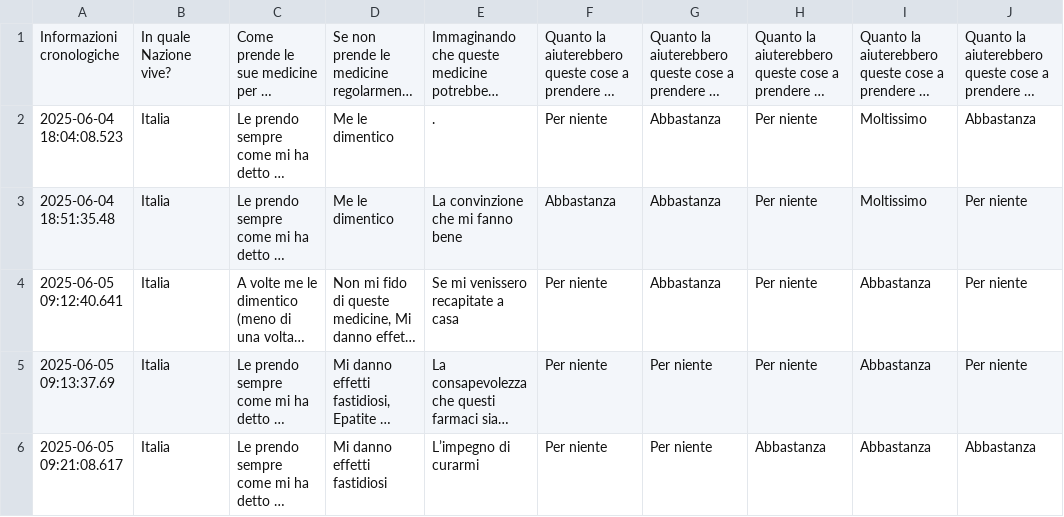
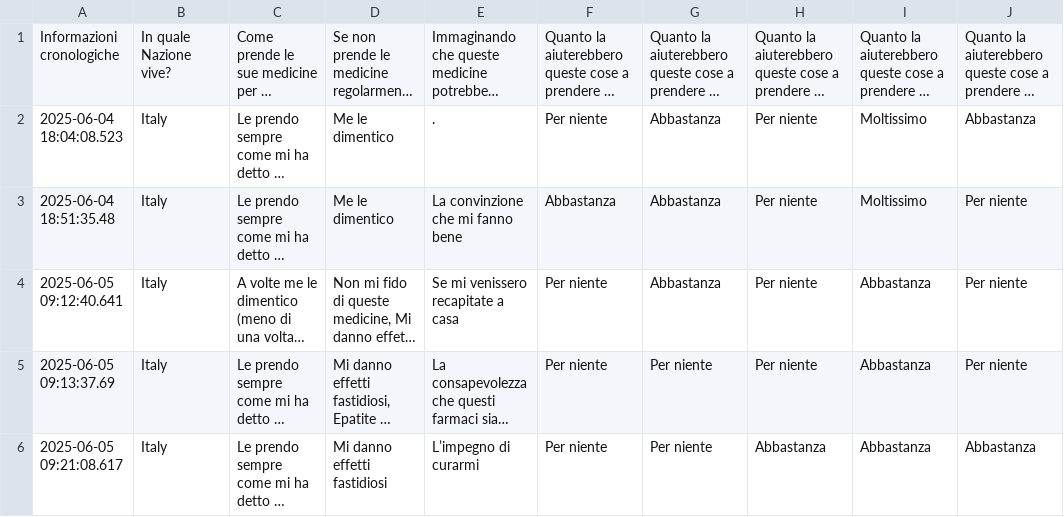
Before and after one commit to bisacciamd/Med-Adherence-Survey, a CSV file: data/italian_data.csv, drawn as a sheet; only a part is shown; long unchanged cells end in …; the diff names each change by its address in the sheet, - before the commit and + after, or states it on an @@ line.

```diff
--- a/data/italian_data.csv
+++ b/data/italian_data.csv
-B2:B6: Italia
+B2:B6: Italy
```
Also changed, not shown: data/english_data.csv, data/processed/english_harmonized.csv, 25 other files.
